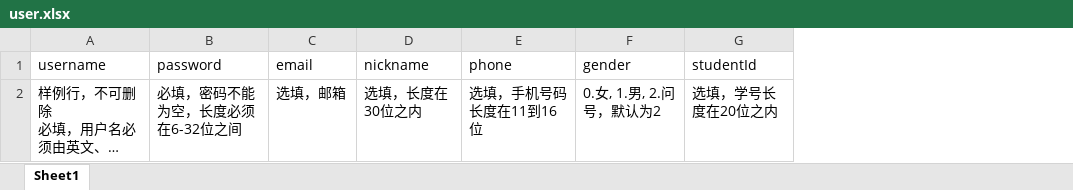
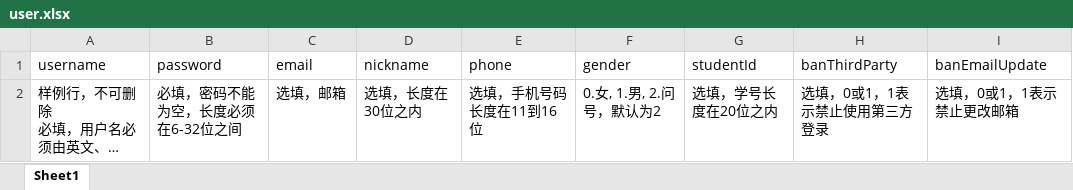
Before and after one commit to SDUOJ/sduoj-manage, an Excel workbook: public/excel/user.xlsx, sheet Sheet1, drawn as a sheet; long unchanged cells end in …; values as stored, in another font and other column widths than the file's, no borders; the diff names each change by its address in the sheet, - before the commit and + after, or states it on an @@ line.

Commit message:
feat: add banThirdParty and banEmailUpdate

```diff
--- a/public/excel/user.xlsx (sheet Sheet1)
+++ b/public/excel/user.xlsx (sheet Sheet1)
+column H (banThirdParty), row 2: 选填，0或1，1表示禁止使用第三方登录
+column I (banEmailUpdate), row 2: 选填，0或1，1表示禁止更改邮箱
```
Also changed, not shown: 2 other files.
